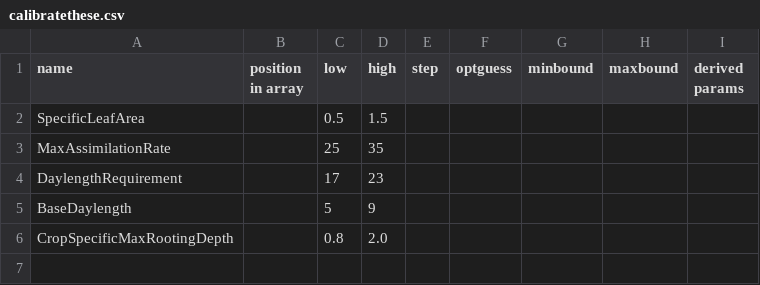
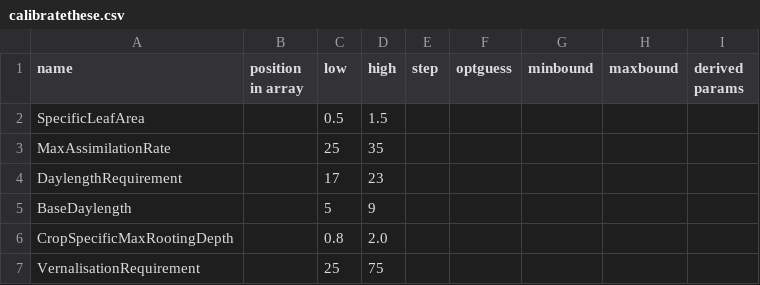
Before and after one commit to zalf-rpm/clim4cast, a CSV file: calibratethese.csv, drawn as a sheet; the diff names each change by its address in the sheet, - before the commit and + after, or states it on an @@ line.

Commit message:
Update calibratethese.csv

```diff
--- a/calibratethese.csv
+++ b/calibratethese.csv
+row 7: VernalisationRequirement |  | 25 | 75
```
